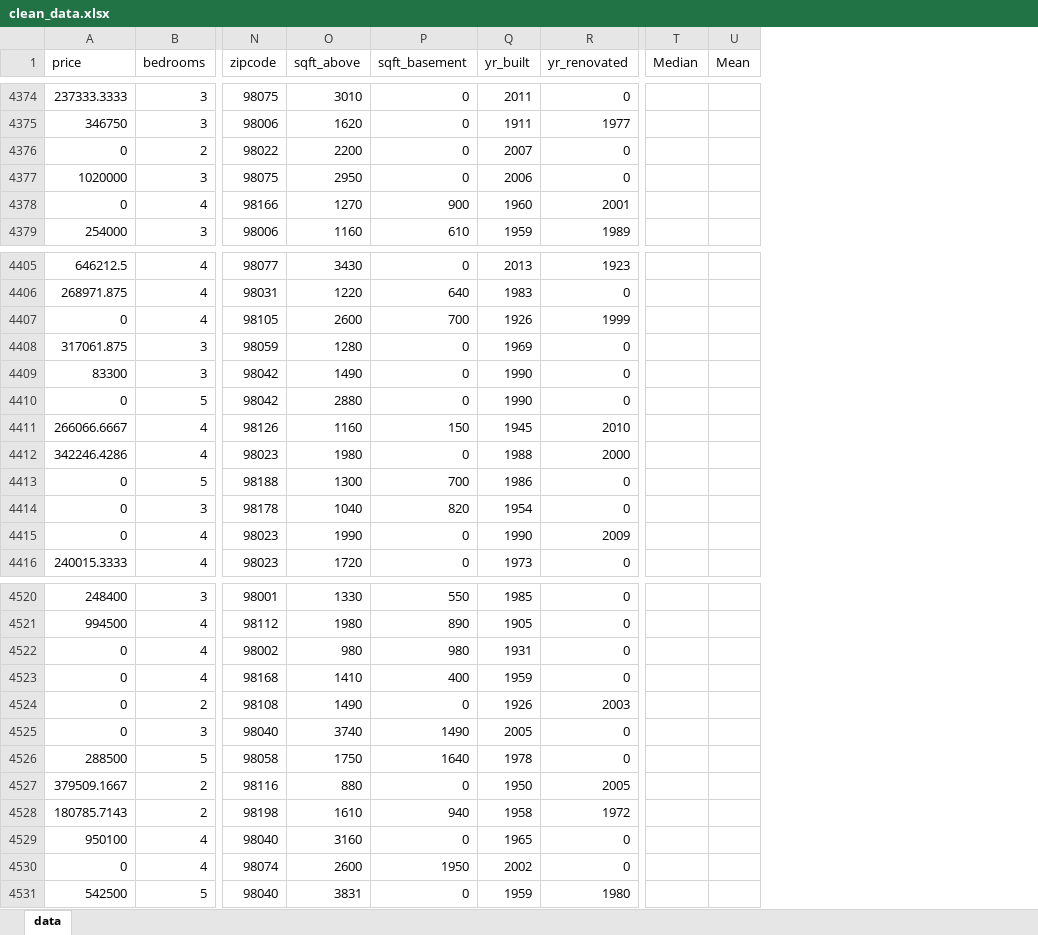
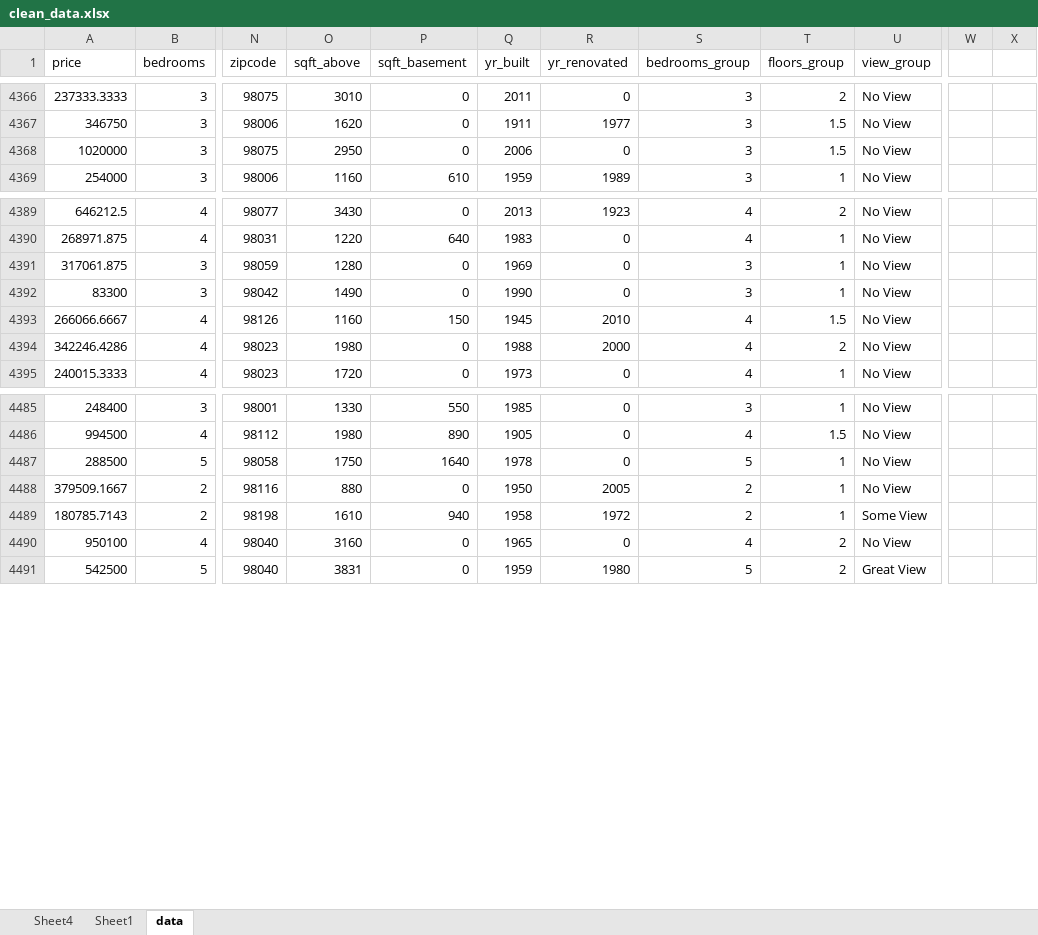
Before and after one commit to sarthakactuary/Predicting_House_Pricing, an Excel workbook: clean_data.xlsx, sheet data, drawn as a sheet; only a part is shown, gaps mark what is left out; values as stored, in another font and other column widths than the file's, no borders; removed rows and columns are numbered as before the commit, all else as after; rows hold the shown columns only; the diff covers the shown part only; the diff names each change by its address in the sheet, - before the commit and + after, or states it on an @@ line.

```diff
--- a/clean_data.xlsx (sheet data)
+++ b/clean_data.xlsx (sheet data)
+sheet tab: Sheet4
+sheet tab: Sheet1
+column S (bedrooms_group), rows 4366-4369: all 3; rows 4389-4395: 4 | 4 | 3 | 3 | 4 | 4 | 4; rows 4485-4491: 3 | 4 | 5 | 2 | 2 | 4 | 5
+column T (floors_group), rows 4366-4369: 2 | 1.5 | 1.5 | 1; rows 4389-4395: 2 | 1 | 1 | 1 | 1.5 | 2 | 1; rows 4485-4491: 1 | 1.5 | 1 | 1 | 1 | 2 | 2
+column U (view_group), rows 4366-4369: all No View; rows 4389-4395: all No View; rows 4485-4491: No View | No View | No View | No View | Some View | No View | Great View
-column T (Median), empty
-column U (Mean), empty
+column W, empty
+column X, empty
-row 4376: 0 | 2 | 98022 | 2200 | 0 | 2007 | 0
-row 4378: 0 | 4 | 98166 | 1270 | 900 | 1960 | 2001
-row 4407: 0 | 4 | 98105 | 2600 | 700 | 1926 | 1999
-row 4410: 0 | 5 | 98042 | 2880 | 0 | 1990 | 0
-row 4413: 0 | 5 | 98188 | 1300 | 700 | 1986 | 0
-row 4414: 0 | 3 | 98178 | 1040 | 820 | 1954 | 0
-row 4415: 0 | 4 | 98023 | 1990 | 0 | 1990 | 2009
-row 4522: 0 | 4 | 98002 | 980 | 980 | 1931 | 0
-row 4523: 0 | 4 | 98168 | 1410 | 400 | 1959 | 0
-row 4524: 0 | 2 | 98108 | 1490 | 0 | 1926 | 2003
-row 4525: 0 | 3 | 98040 | 3740 | 1490 | 2005 | 0
-row 4530: 0 | 4 | 98074 | 2600 | 1950 | 2002 | 0
```
Also changed, not shown: 1 added row and 39 removed rows elsewhere in this sheet, formulas that keep their value, 6 other files.
